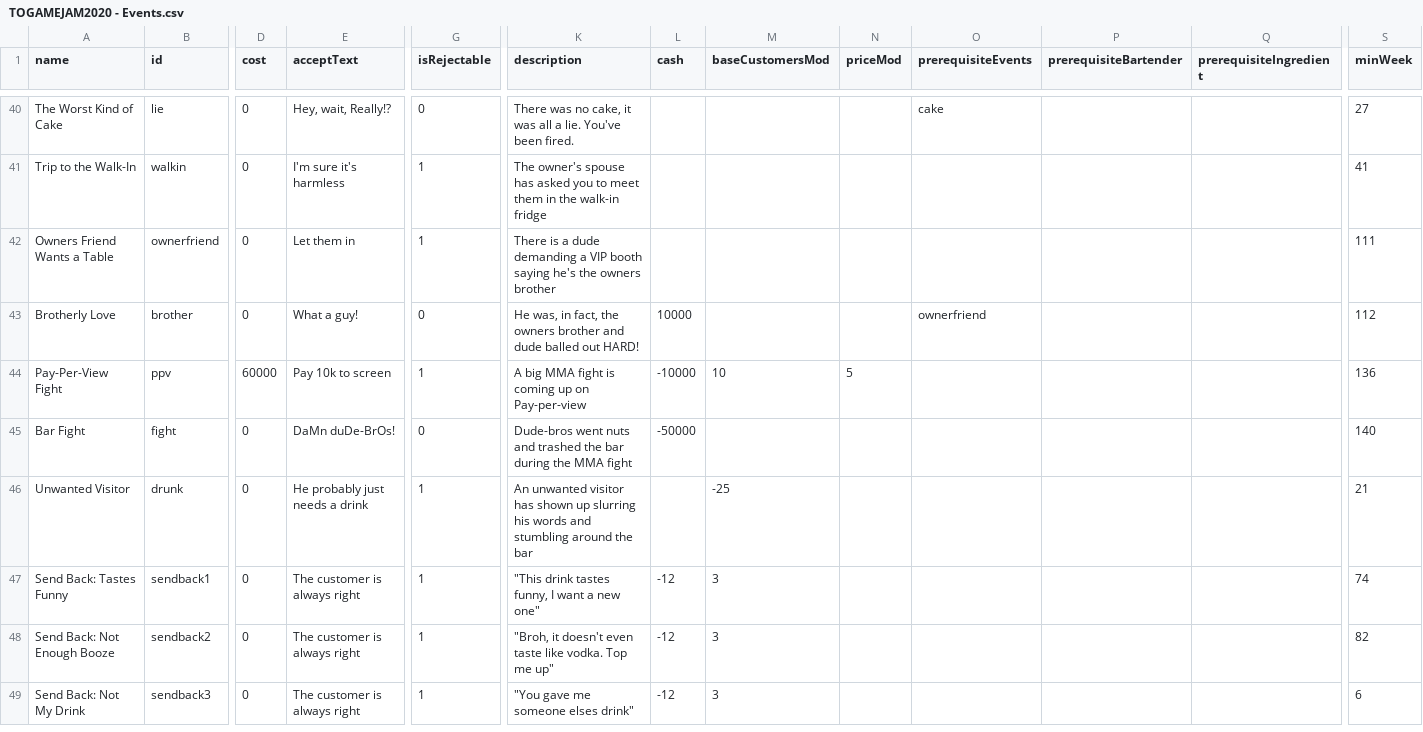
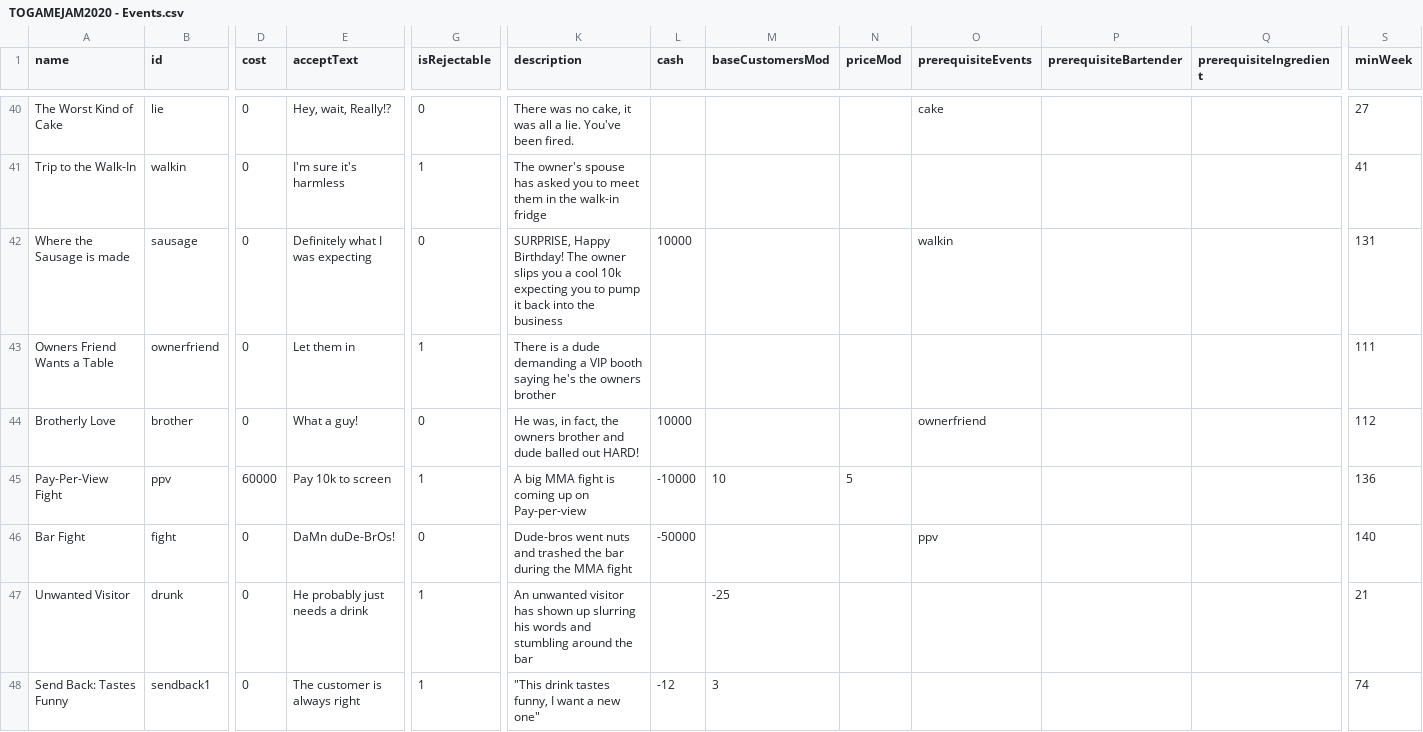
Before and after one commit to bitwit/bartender-fantasy-league, a CSV file: public/data/TOGAMEJAM2020 - Events.csv, drawn as a sheet; only a part is shown, gaps mark what is left out; the shorter side is filled out with more unchanged rows; addresses are those after the commit; rows hold the shown columns only; the diff covers the shown part only; the diff names each change by its address in the sheet, - before the commit and + after, or states it on an @@ line.

```diff
--- a/public/data/TOGAMEJAM2020 - Events.csv
+++ b/public/data/TOGAMEJAM2020 - Events.csv
+row 42: Where the Sausage is made | sausage | 0 | Definitely what I was expecting | 0 | SURPRISE, Happy Birthday! The owner slips you a cool 10k expecting you to pump it back into the business | 10000 |  |  | walkin |  |  | 131
-O46 (prerequisiteEvents): (empty)
+O46 (prerequisiteEvents): ppv
```
Also changed, not shown: 29 edited cells elsewhere in this file, public/data/TOGAMEJAM2020 - Bartenders.csv, public/data/TOGAMEJAM2020 - GameEndings.csv, 21 other files.
